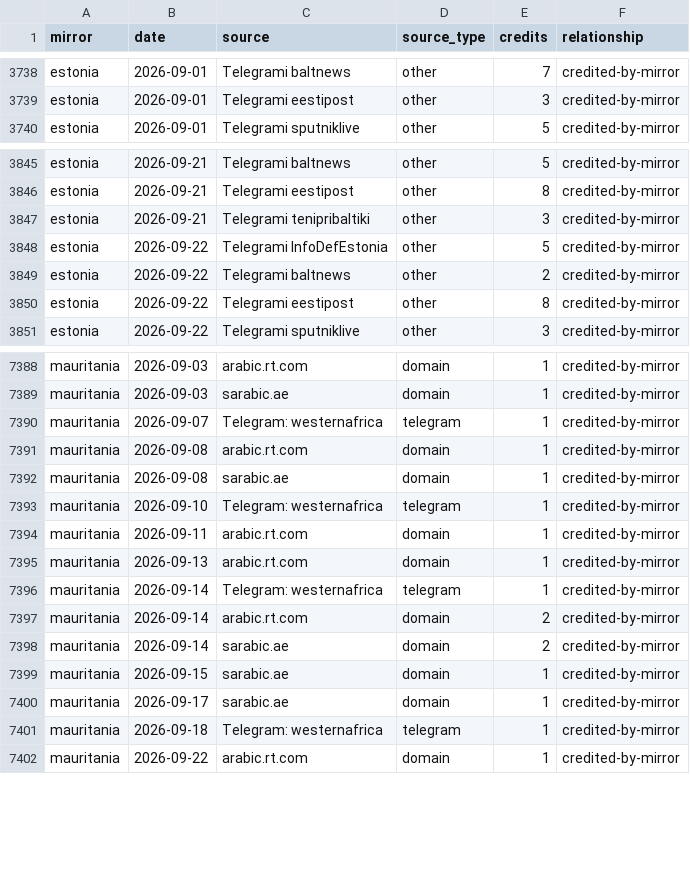
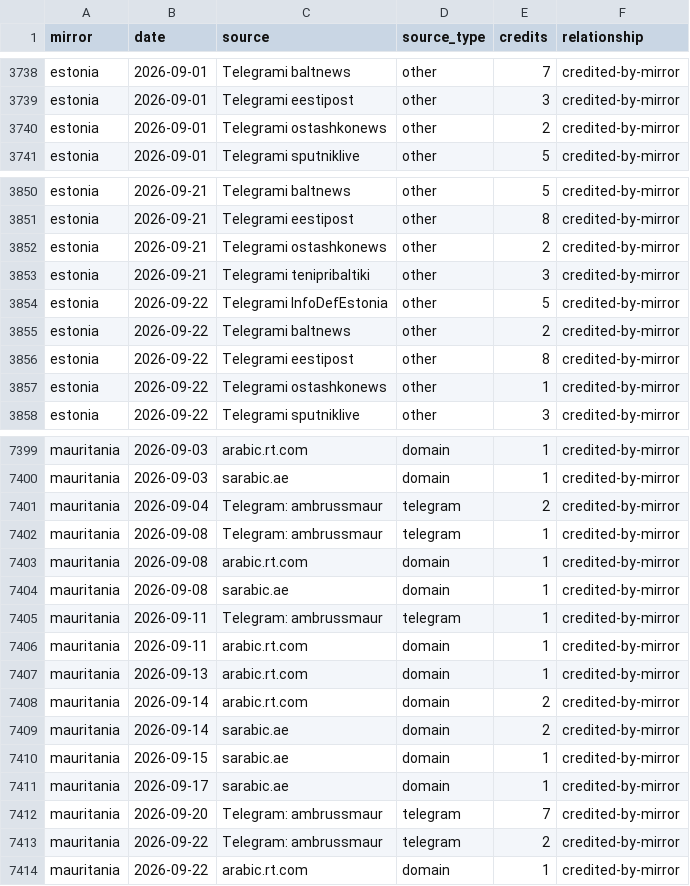
Before and after one commit to abognar-git/poisoned-well, a CSV file: data/panel/mirror_source_day/2026-09.csv, drawn as a sheet; only a part is shown, gaps mark what is left out; the diff covers the shown part only.

```diff
--- a/data/panel/mirror_source_day/2026-09.csv
+++ b/data/panel/mirror_source_day/2026-09.csv
@@ -3739,2 +3739,3 @@ estonia,2026-09-01,Telegrami baltnews,other,7,credited-by-mirror
 estonia,2026-09-01,Telegrami eestipost,other,3,credited-by-mirror
+estonia,2026-09-01,Telegrami ostashkonews,other,2,credited-by-mirror
 estonia,2026-09-01,Telegrami sputniklive,other,5,credited-by-mirror
@@ -3846,2 +3851,3 @@ estonia,2026-09-21,Telegrami baltnews,other,5,credited-by-mirror
 estonia,2026-09-21,Telegrami eestipost,other,8,credited-by-mirror
+estonia,2026-09-21,Telegrami ostashkonews,other,2,credited-by-mirror
 estonia,2026-09-21,Telegrami tenipribaltiki,other,3,credited-by-mirror
@@ -3850,2 +3856,3 @@ estonia,2026-09-22,Telegrami baltnews,other,2,credited-by-mirror
 estonia,2026-09-22,Telegrami eestipost,other,8,credited-by-mirror
+estonia,2026-09-22,Telegrami ostashkonews,other,1,credited-by-mirror
 estonia,2026-09-22,Telegrami sputniklive,other,3,credited-by-mirror
@@ -7389,9 +7400,9 @@ mauritania,2026-09-03,arabic.rt.com,domain,1,credited-by-mirror
 mauritania,2026-09-03,sarabic.ae,domain,1,credited-by-mirror
-mauritania,2026-09-07,Telegram: westernafrica,telegram,1,credited-by-mirror
+mauritania,2026-09-04,Telegram: ambrussmaur,telegram,2,credited-by-mirror
+mauritania,2026-09-08,Telegram: ambrussmaur,telegram,1,credited-by-mirror
 mauritania,2026-09-08,arabic.rt.com,domain,1,credited-by-mirror
 mauritania,2026-09-08,sarabic.ae,domain,1,credited-by-mirror
-mauritania,2026-09-10,Telegram: westernafrica,telegram,1,credited-by-mirror
+mauritania,2026-09-11,Telegram: ambrussmaur,telegram,1,credited-by-mirror
 mauritania,2026-09-11,arabic.rt.com,domain,1,credited-by-mirror
 mauritania,2026-09-13,arabic.rt.com,domain,1,credited-by-mirror
-mauritania,2026-09-14,Telegram: westernafrica,telegram,1,credited-by-mirror
 mauritania,2026-09-14,arabic.rt.com,domain,2,credited-by-mirror
@@ -7400,3 +7411,4 @@ mauritania,2026-09-15,sarabic.ae,domain,1,credited-by-mirror
 mauritania,2026-09-17,sarabic.ae,domain,1,credited-by-mirror
-mauritania,2026-09-18,Telegram: westernafrica,telegram,1,credited-by-mirror
+mauritania,2026-09-20,Telegram: ambrussmaur,telegram,7,credited-by-mirror
+mauritania,2026-09-22,Telegram: ambrussmaur,telegram,2,credited-by-mirror
 mauritania,2026-09-22,arabic.rt.com,domain,1,credited-by-mirror
```
Also changed, not shown: 10 added rows elsewhere in this file, data/panel/mirror_source_day/2025-11.csv, data/panel/mirror_source_day/2025-12.csv, 34 other files.
